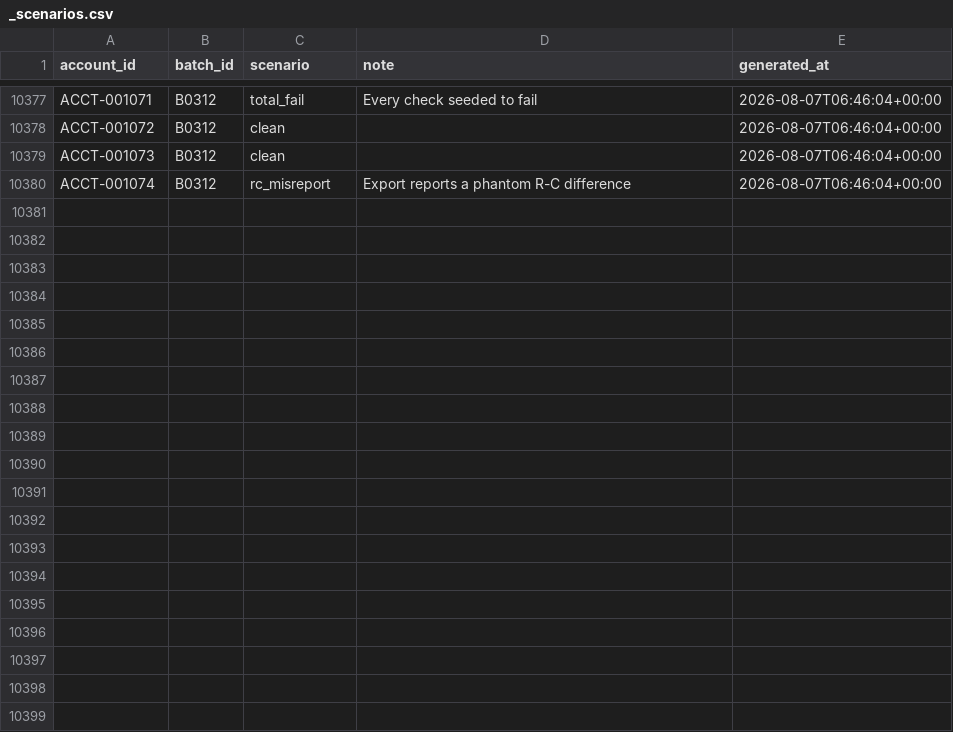
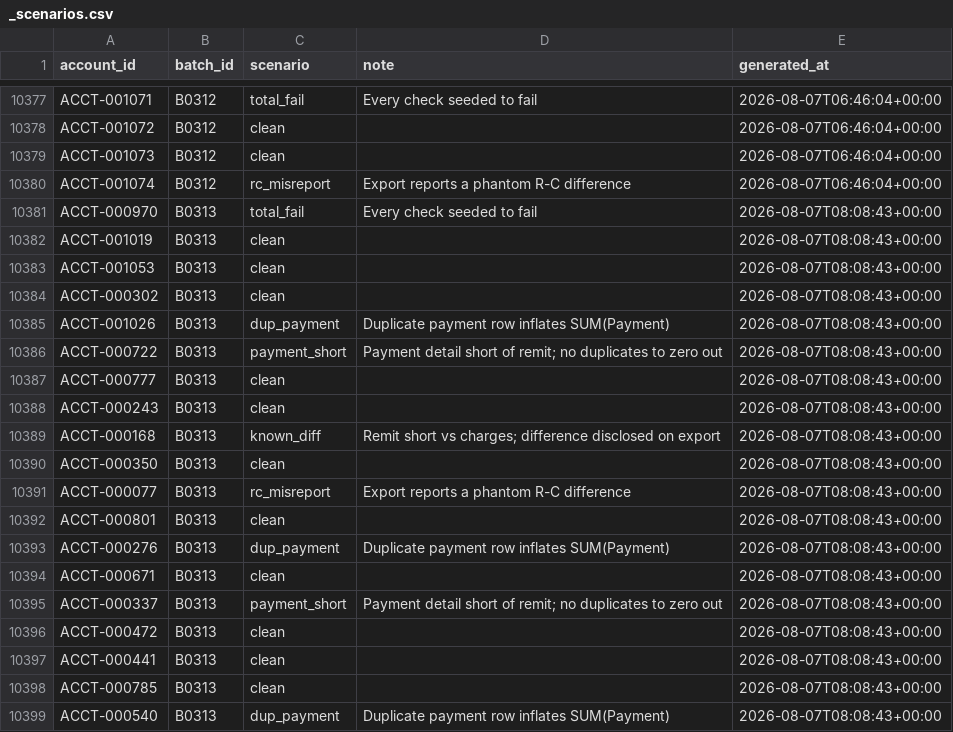
Before and after one commit to jelendu/remit-reconciliation-engine, a CSV file: data_gen/output/_scenarios.csv, drawn as a sheet; only a part is shown, gaps mark what is left out; the diff covers the shown part only; the diff names each change by its address in the sheet, - before the commit and + after, or states it on an @@ line.

```diff
--- a/data_gen/output/_scenarios.csv
+++ b/data_gen/output/_scenarios.csv
+row 10381: ACCT-000970 | B0313 | total_fail | Every check seeded to fail | 2026-08-07T08:08:43+00:00
+row 10382: ACCT-001019 | B0313 | clean |  | 2026-08-07T08:08:43+00:00
+row 10383: ACCT-001053 | B0313 | clean |  | 2026-08-07T08:08:43+00:00
+row 10384: ACCT-000302 | B0313 | clean |  | 2026-08-07T08:08:43+00:00
+row 10385: ACCT-001026 | B0313 | dup_payment | Duplicate payment row inflates SUM(Payment) | 2026-08-07T08:08:43+00:00
+row 10386: ACCT-000722 | B0313 | payment_short | Payment detail short of remit; no duplicates to zero out | 2026-08-07T08:08:43+00:00
+row 10387: ACCT-000777 | B0313 | clean |  | 2026-08-07T08:08:43+00:00
+row 10388: ACCT-000243 | B0313 | clean |  | 2026-08-07T08:08:43+00:00
+row 10389: ACCT-000168 | B0313 | known_diff | Remit short vs charges; difference disclosed on export | 2026-08-07T08:08:43+00:00
+row 10390: ACCT-000350 | B0313 | clean |  | 2026-08-07T08:08:43+00:00
+row 10391: ACCT-000077 | B0313 | rc_misreport | Export reports a phantom R-C difference | 2026-08-07T08:08:43+00:00
+row 10392: ACCT-000801 | B0313 | clean |  | 2026-08-07T08:08:43+00:00
+row 10393: ACCT-000276 | B0313 | dup_payment | Duplicate payment row inflates SUM(Payment) | 2026-08-07T08:08:43+00:00
+row 10394: ACCT-000671 | B0313 | clean |  | 2026-08-07T08:08:43+00:00
+row 10395: ACCT-000337 | B0313 | payment_short | Payment detail short of remit; no duplicates to zero out | 2026-08-07T08:08:43+00:00
+row 10396: ACCT-000472 | B0313 | clean |  | 2026-08-07T08:08:43+00:00
+row 10397: ACCT-000441 | B0313 | clean |  | 2026-08-07T08:08:43+00:00
+row 10398: ACCT-000785 | B0313 | clean |  | 2026-08-07T08:08:43+00:00
+row 10399: ACCT-000540 | B0313 | dup_payment | Duplicate payment row inflates SUM(Payment) | 2026-08-07T08:08:43+00:00
```
Also changed, not shown: 16 added rows elsewhere in this file, data_gen/output/adjustment_amts.csv, data_gen/output/adjustments.csv, 17 other files.
